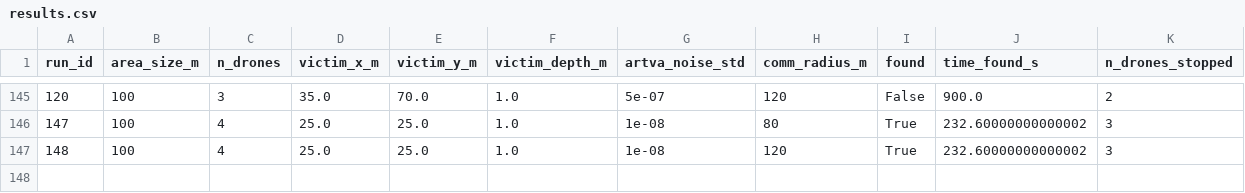
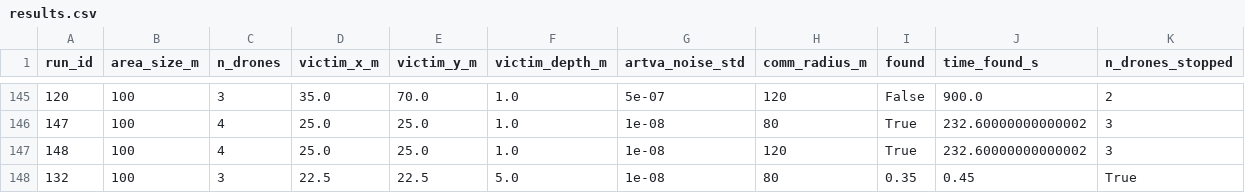
Before and after one commit to andrearenelli1/IDS-project, a CSV file: results.csv, drawn as a sheet; only a part is shown, gaps mark what is left out; rows hold the shown columns only; the diff names each change by its address in the sheet, - before the commit and + after, or states it on an @@ line.

```diff
--- a/results.csv
+++ b/results.csv
+row 148: 132 | 100 | 3 | 22.5 | 22.5 | 5.0 | 1e-08 | 80 | 0.35 | 0.45 | True
```
Also changed, not shown: 1 other file.
